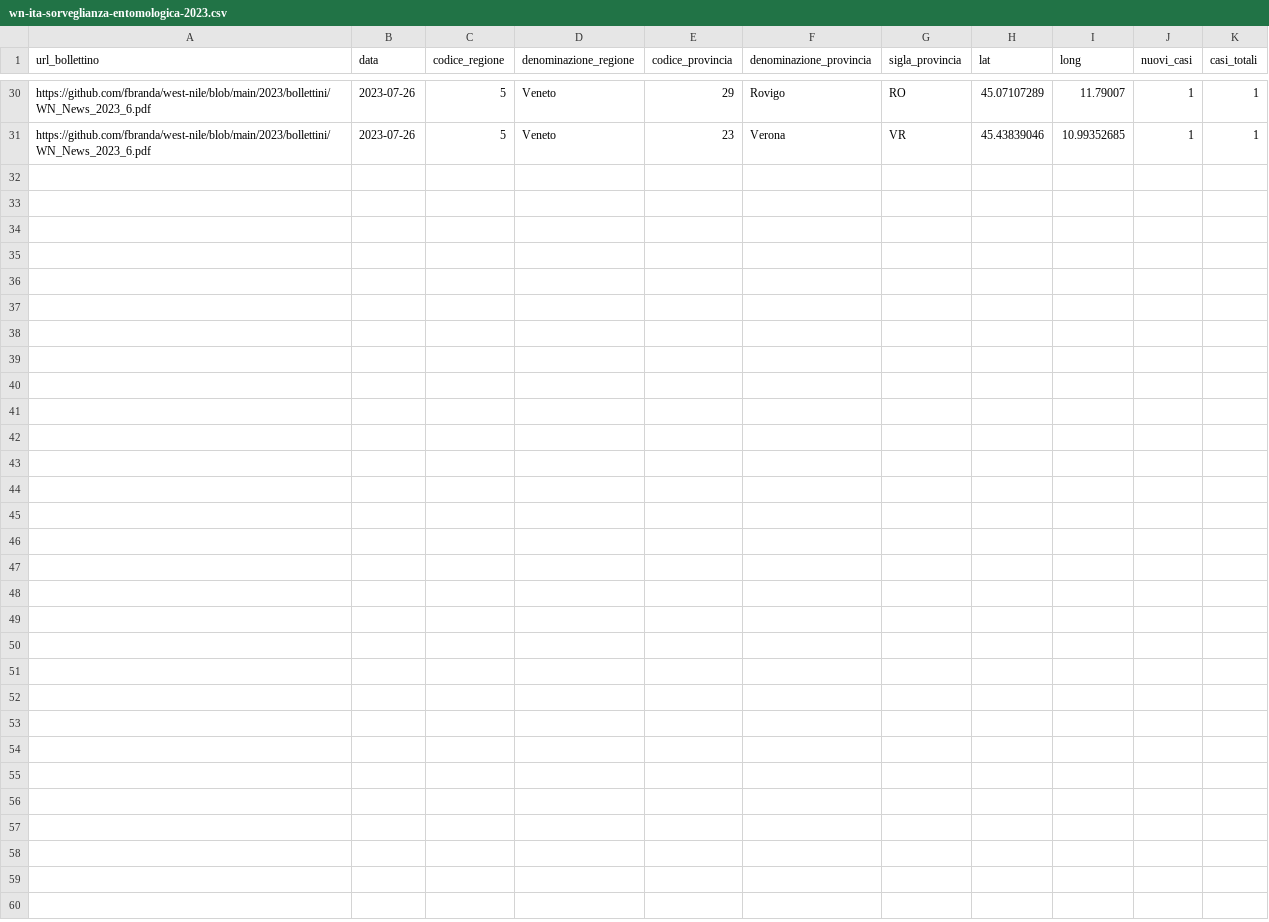
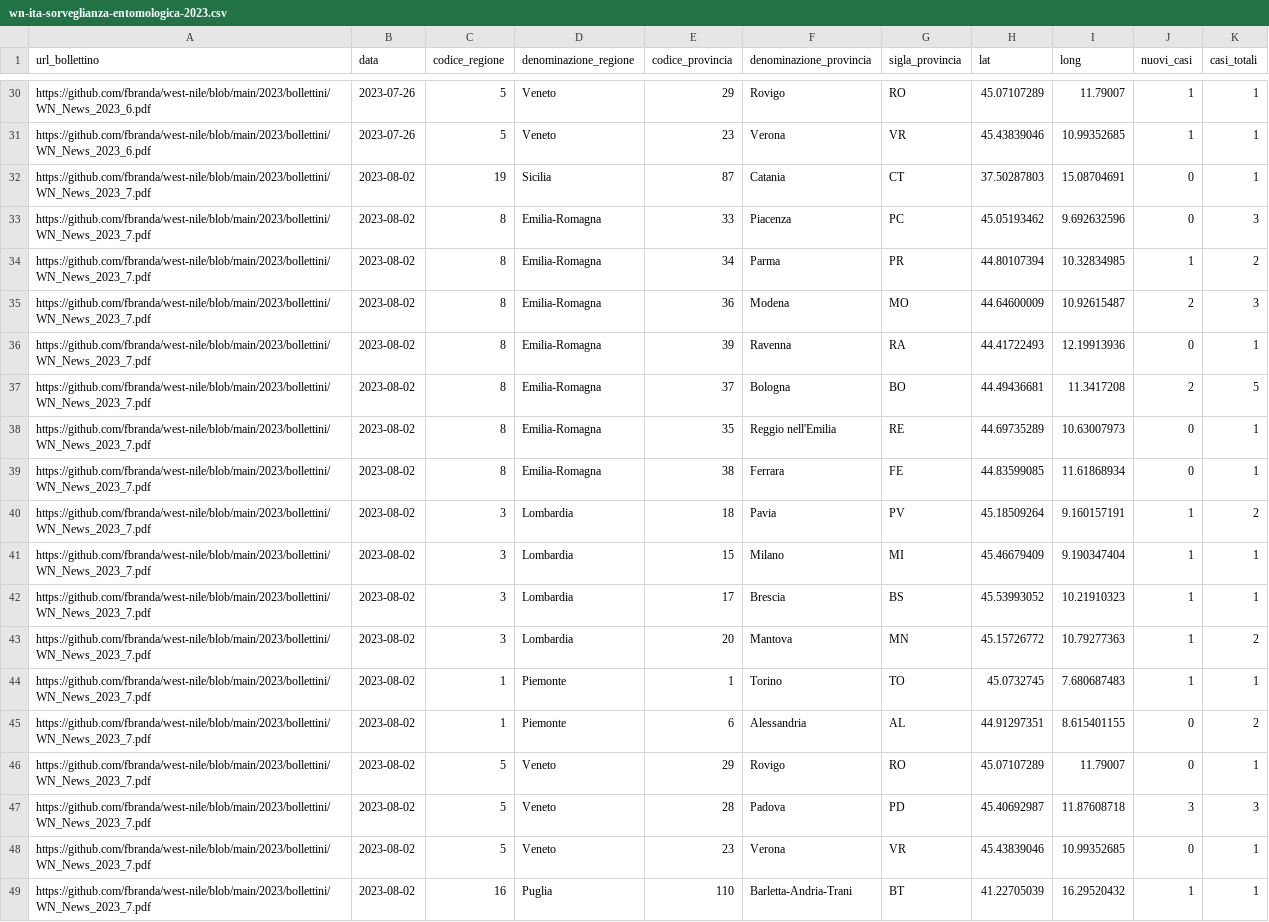
Before and after one commit to fbranda/west-nile, a CSV file: 2023/dati-sorveglianza-entomologica/wn-ita-sorveglianza-entomologica-2023.csv, drawn as a sheet; only a part is shown, gaps mark what is left out.

Commit message:
Add files via upload

```diff
--- a/2023/dati-sorveglianza-entomologica/wn-ita-sorveglianza-entomologica-2023.csv
+++ b/2023/dati-sorveglianza-entomologica/wn-ita-sorveglianza-entomologica-2023.csv
@@ -31 +31,19 @@
 "https://github.com/fbranda/west-nile/blob/main/2023/bollettini/WN_News_2023_6.pdf",2023-07-26,5,"Veneto",23,"Verona","VR",45.43839046,10.99352685,"1",1
+"https://github.com/fbranda/west-nile/blob/main/2023/bollettini/WN_News_2023_7.pdf",2023-08-02,19,"Sicilia",87,"Catania","CT",37.50287803,15.08704691,"0",1
+"https://github.com/fbranda/west-nile/blob/main/2023/bollettini/WN_News_2023_7.pdf",2023-08-02,8,"Emilia-Romagna",33,"Piacenza","PC",45.05193462,9.692632596,"0",3
+"https://github.com/fbranda/west-nile/blob/main/2023/bollettini/WN_News_2023_7.pdf",2023-08-02,8,"Emilia-Romagna",34,"Parma","PR",44.80107394,10.32834985,"1",2
+"https://github.com/fbranda/west-nile/blob/main/2023/bollettini/WN_News_2023_7.pdf",2023-08-02,8,"Emilia-Romagna",36,"Modena","MO",44.64600009,10.92615487,"2",3
+"https://github.com/fbranda/west-nile/blob/main/2023/bollettini/WN_News_2023_7.pdf",2023-08-02,8,"Emilia-Romagna",39,"Ravenna","RA",44.41722493,12.19913936,"0",1
+"https://github.com/fbranda/west-nile/blob/main/2023/bollettini/WN_News_2023_7.pdf",2023-08-02,8,"Emilia-Romagna",37,"Bologna","BO",44.49436681,11.3417208,"2",5
+"https://github.com/fbranda/west-nile/blob/main/2023/bollettini/WN_News_2023_7.pdf",2023-08-02,8,"Emilia-Romagna",35,"Reggio nell'Emilia","RE",44.69735289,10.63007973,"0",1
+"https://github.com/fbranda/west-nile/blob/main/2023/bollettini/WN_News_2023_7.pdf",2023-08-02,8,"Emilia-Romagna",38,"Ferrara","FE",44.83599085,11.61868934,"0",1
+"https://github.com/fbranda/west-nile/blob/main/2023/bollettini/WN_News_2023_7.pdf",2023-08-02,3,"Lombardia",18,"Pavia","PV",45.18509264,9.160157191,"1",2
+"https://github.com/fbranda/west-nile/blob/main/2023/bollettini/WN_News_2023_7.pdf",2023-08-02,3,"Lombardia",15,"Milano","MI",45.46679409,9.190347404,"1",1
+"https://github.com/fbranda/west-nile/blob/main/2023/bollettini/WN_News_2023_7.pdf",2023-08-02,3,"Lombardia",17,"Brescia","BS",45.53993052,10.21910323,"1",1
+"https://github.com/fbranda/west-nile/blob/main/2023/bollettini/WN_News_2023_7.pdf",2023-08-02,3,"Lombardia",20,"Mantova","MN",45.15726772,10.79277363,"1",2
+"https://github.com/fbranda/west-nile/blob/main/2023/bollettini/WN_News_2023_7.pdf",2023-08-02,1,"Piemonte",1,"Torino","TO",45.0732745,7.680687483,"1",1
+"https://github.com/fbranda/west-nile/blob/main/2023/bollettini/WN_News_2023_7.pdf",2023-08-02,1,"Piemonte",6,"Alessandria","AL",44.91297351,8.615401155,"0",2
+"https://github.com/fbranda/west-nile/blob/main/2023/bollettini/WN_News_2023_7.pdf",2023-08-02,5,"Veneto",29,"Rovigo","RO",45.07107289,11.79007,"0",1
+"https://github.com/fbranda/west-nile/blob/main/2023/bollettini/WN_News_2023_7.pdf",2023-08-02,5,"Veneto",28,"Padova","PD",45.40692987,11.87608718,"3",3
+"https://github.com/fbranda/west-nile/blob/main/2023/bollettini/WN_News_2023_7.pdf",2023-08-02,5,"Veneto",23,"Verona","VR",45.43839046,10.99352685,"0",1
+"https://github.com/fbranda/west-nile/blob/main/2023/bollettini/WN_News_2023_7.pdf",2023-08-02,16,"Puglia",110,"Barletta-Andria-Trani","BT",41.22705039,16.29520432,"1",1
```
